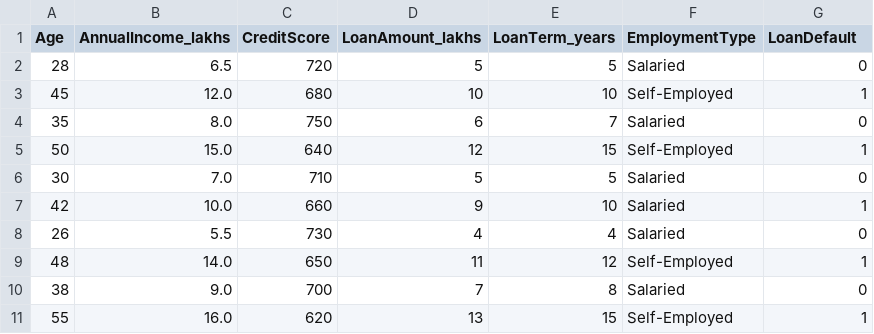
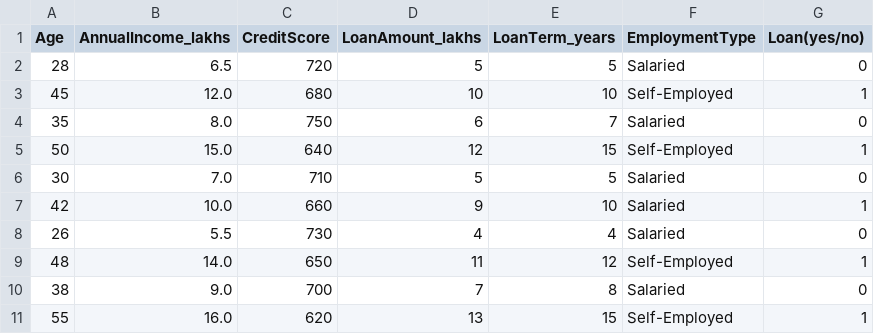
Before and after one commit to HarshitEmpire/GenAIassignment, a CSV file: loan_default_dataset.csv, drawn as a sheet.

Commit message:
Update loan_default_dataset.csv

```diff
--- a/loan_default_dataset.csv
+++ b/loan_default_dataset.csv
@@ -1,2 +1,2 @@
-Age,AnnualIncome_lakhs,CreditScore,LoanAmount_lakhs,LoanTerm_years,EmploymentType,LoanDefault
+Age,AnnualIncome_lakhs,CreditScore,LoanAmount_lakhs,LoanTerm_years,EmploymentType,Loan(yes/no)
 28,6.5,720,5,5,Salaried,0
```
